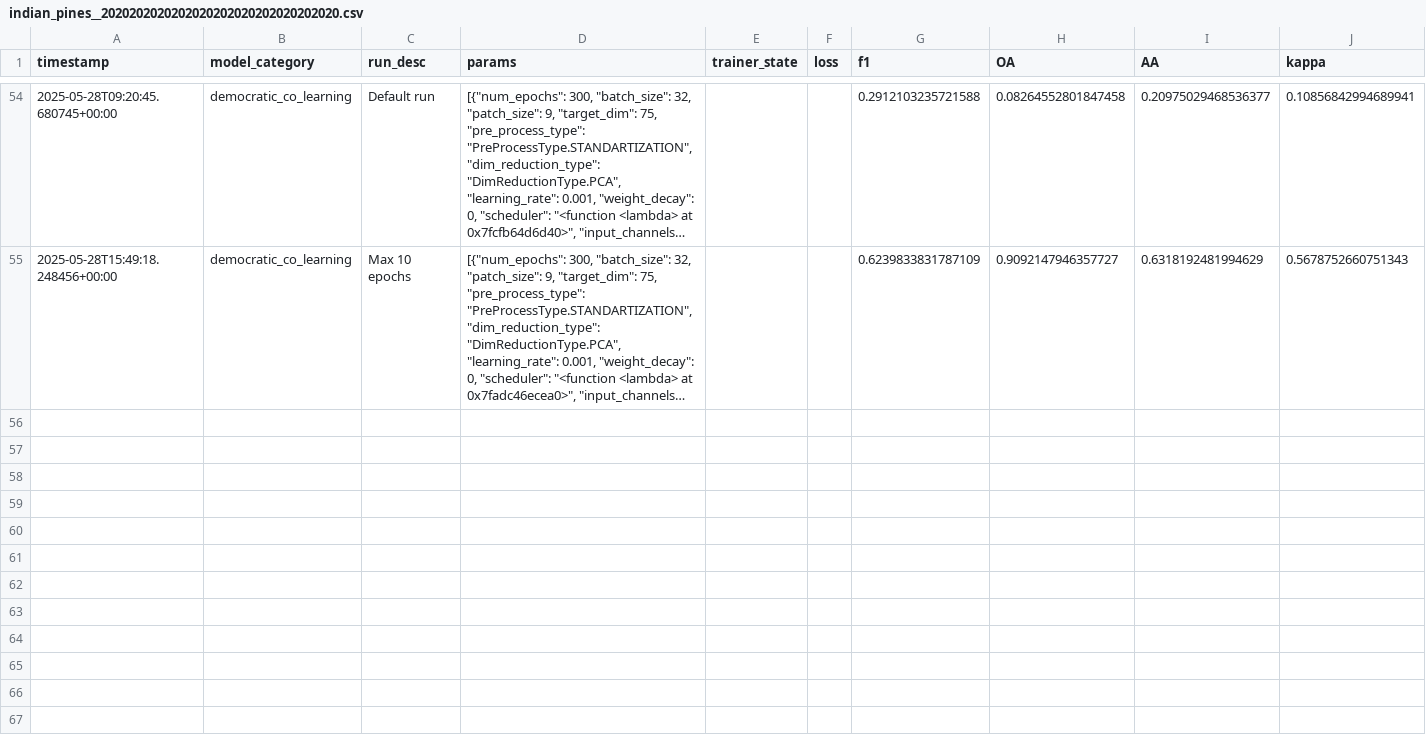
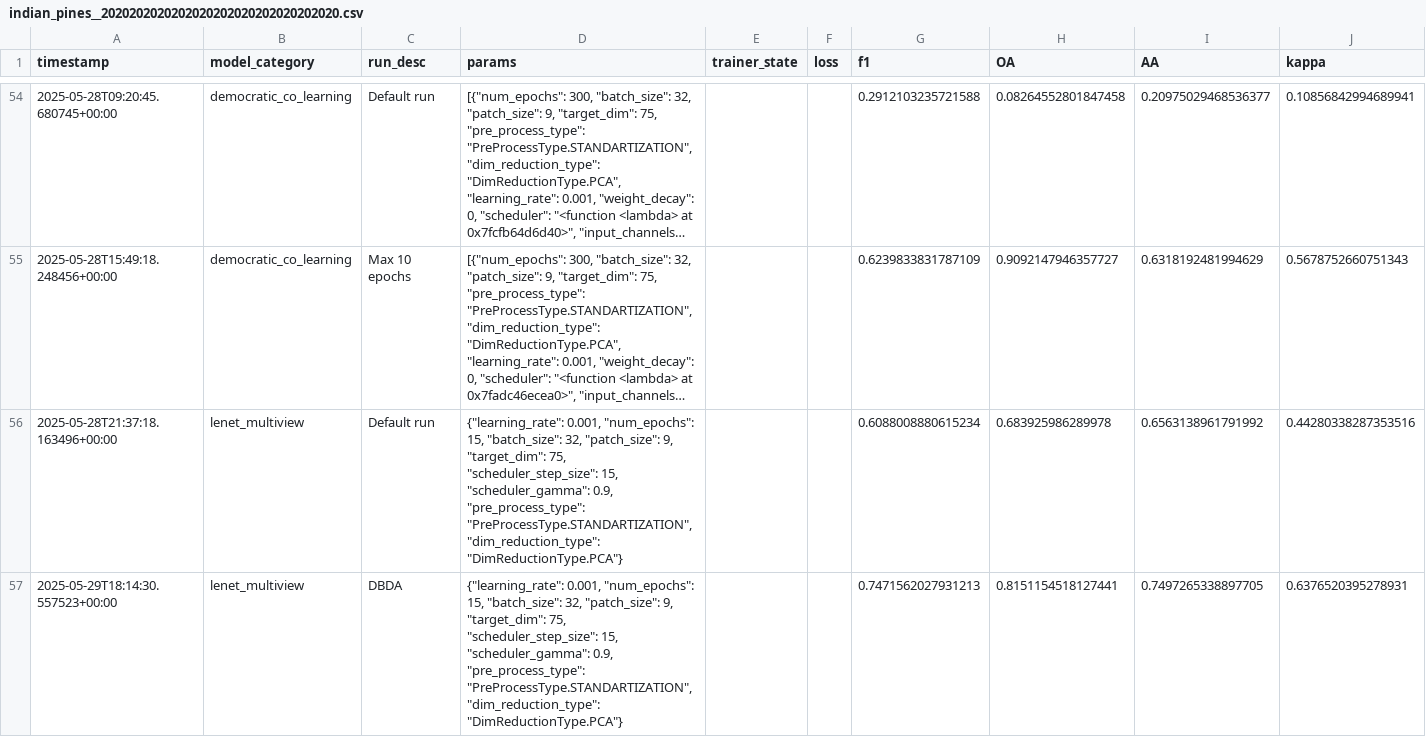
Before and after one commit to melalex/hsi-classification-playground, a CSV file: reports/runs/indian_pines__2020202020202020202020202020202020.csv, drawn as a sheet; only a part is shown, gaps mark what is left out; long unchanged cells end in …; the diff names each change by its address in the sheet, - before the commit and + after, or states it on an @@ line.

Commit message:
Run multiview training

```diff
--- a/reports/runs/indian_pines__2020202020202020202020202020202020.csv
+++ b/reports/runs/indian_pines__2020202020202020202020202020202020.csv
+row 56: 2025-05-28T21:37:18.163496+00:00 | lenet_multiview | Default run | {"learning_rate": 0.001, "num_epochs": 15, "batch_size": 32, "patch_size": 9, "target_dim": 75, "scheduler_step_size": 15, "scheduler_gamma": 0.9, "pre_process_type": "PreProcessType.STANDARTIZATION", "dim_reduction_type": "DimReductionType.PCA"} |  |  | 0.6088008880615234 | 0.683925986289978 | 0.6563138961791992 | 0.44280338287353516
+row 57: 2025-05-29T18:14:30.557523+00:00 | lenet_multiview | DBDA | {"learning_rate": 0.001, "num_epochs": 15, "batch_size": 32, "patch_size": 9, "target_dim": 75, "scheduler_step_size": 15, "scheduler_gamma": 0.9, "pre_process_type": "PreProcessType.STANDARTIZATION", "dim_reduction_type": "DimReductionType.PCA"} |  |  | 0.7471562027931213 | 0.8151154518127441 | 0.7497265338897705 | 0.6376520395278931
```
Also changed, not shown: 10 other files.
